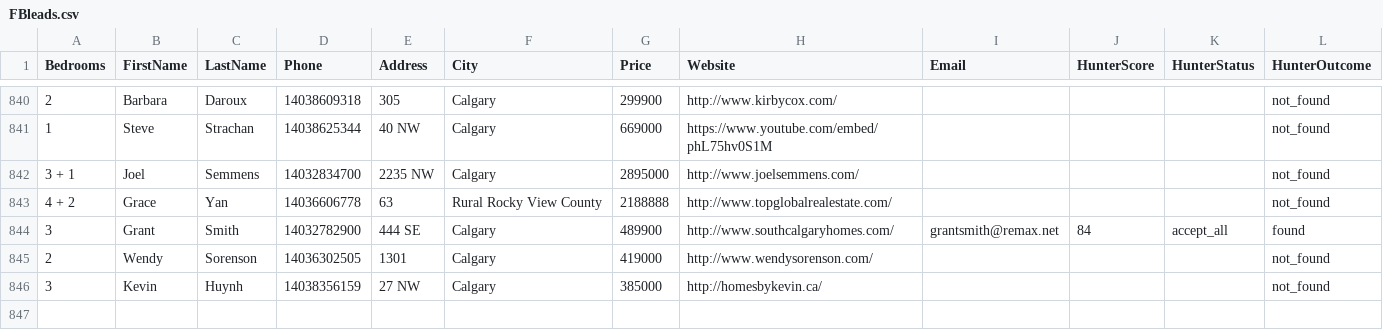
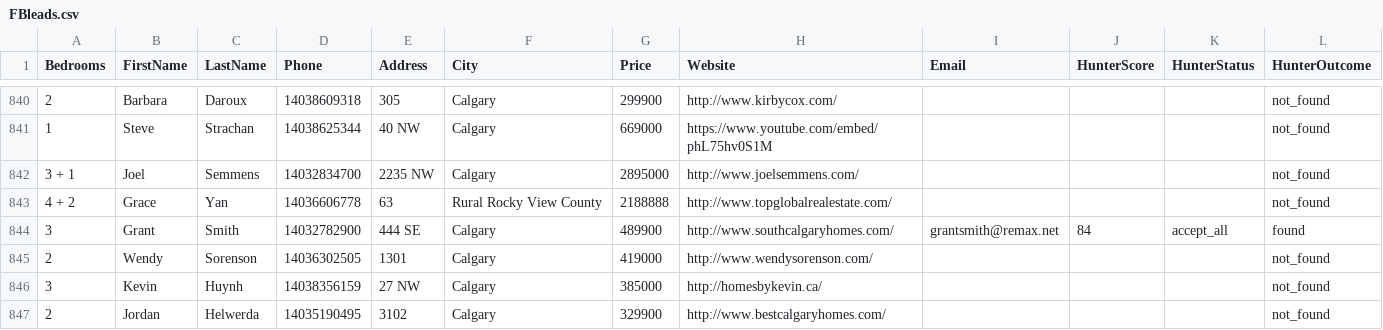
Before and after one commit to alimoh8764-glitch/Apify-Email-1, a CSV file: data/FBleads.csv, drawn as a sheet; only a part is shown, gaps mark what is left out.

Commit message:
Update FBleads.csv

```diff
--- a/data/FBleads.csv
+++ b/data/FBleads.csv
@@ -846 +846,2 @@ Bedrooms,FirstName,LastName,Phone,Address,City,Price,Website,Email,HunterScore,H
 3,Kevin,Huynh,14038356159,27 NW,Calgary,385000,http://homesbykevin.ca/,,,,not_found
+2,Jordan,Helwerda,14035190495,3102,Calgary,329900,http://www.bestcalgaryhomes.com/,,,,not_found
```
